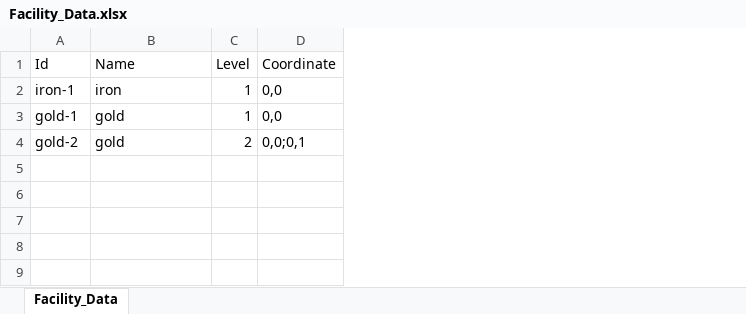
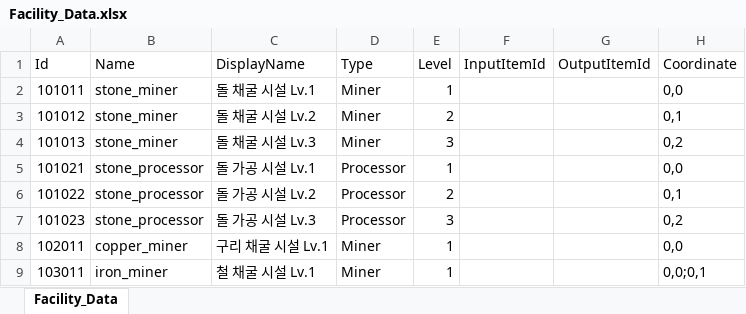
Before and after one commit to koseongboy/Drill_Game, an Excel workbook: Assets/100_Data/CSVData/XlsxFiles/Facility_Data.xlsx, sheet Facility_Data, drawn as a sheet; values as stored, in another font and other column widths than the file's, no borders; table styles not drawn; removed rows and columns are numbered as before the commit, all else as after; the diff names each change by its address in the sheet, - before the commit and + after, or states it on an @@ line.

Commit message:
Facility 엑셀 xlsx 추가. 컬럼 및 데이터 추가

```diff
--- a/Assets/100_Data/CSVData/XlsxFiles/Facility_Data.xlsx (sheet Facility_Data)
+++ b/Assets/100_Data/CSVData/XlsxFiles/Facility_Data.xlsx (sheet Facility_Data)
+column C (DisplayName), row 2: 돌 채굴 시설 Lv.1; row 8: 구리 채굴 시설 Lv.1
+column D (Type), row 2: Miner; row 8: Miner
+column F (InputItemId), empty
+column G (OutputItemId), empty
-A2 (Id): iron-1
+A2 (Id): 101011
-B2 (Name): iron
+B2 (Name): stone_miner
+row 3: 101012 | stone_miner | 돌 채굴 시설 Lv.2 | Miner | 2 |  |  | 0,1
+row 4: 101013 | stone_miner | 돌 채굴 시설 Lv.3 | Miner | 3 |  |  | 0,2
+row 5: 101021 | stone_processor | 돌 가공 시설 Lv.1 | Processor | 1 |  |  | 0,0
+row 6: 101022 | stone_processor | 돌 가공 시설 Lv.2 | Processor | 2 |  |  | 0,1
+row 7: 101023 | stone_processor | 돌 가공 시설 Lv.3 | Processor | 3 |  |  | 0,2
-A8 (Id): gold-1
+A8 (Id): 102011
-B8 (Name): gold
+B8 (Name): copper_miner
-row 4: gold-2 | gold | 2 | 0,0;0,1
+row 9: 103011 | iron_miner | 철 채굴 시설 Lv.1 | Miner | 1 |  |  | 0,0;0,1
```
Also changed, not shown: 1 other file.
